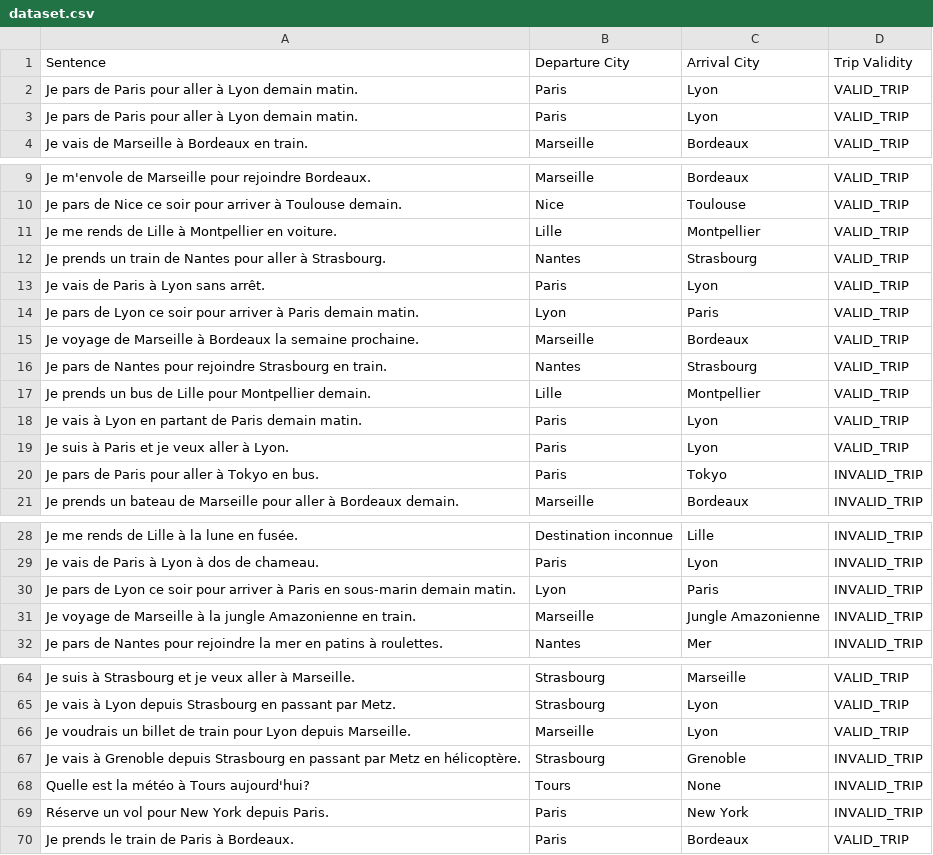
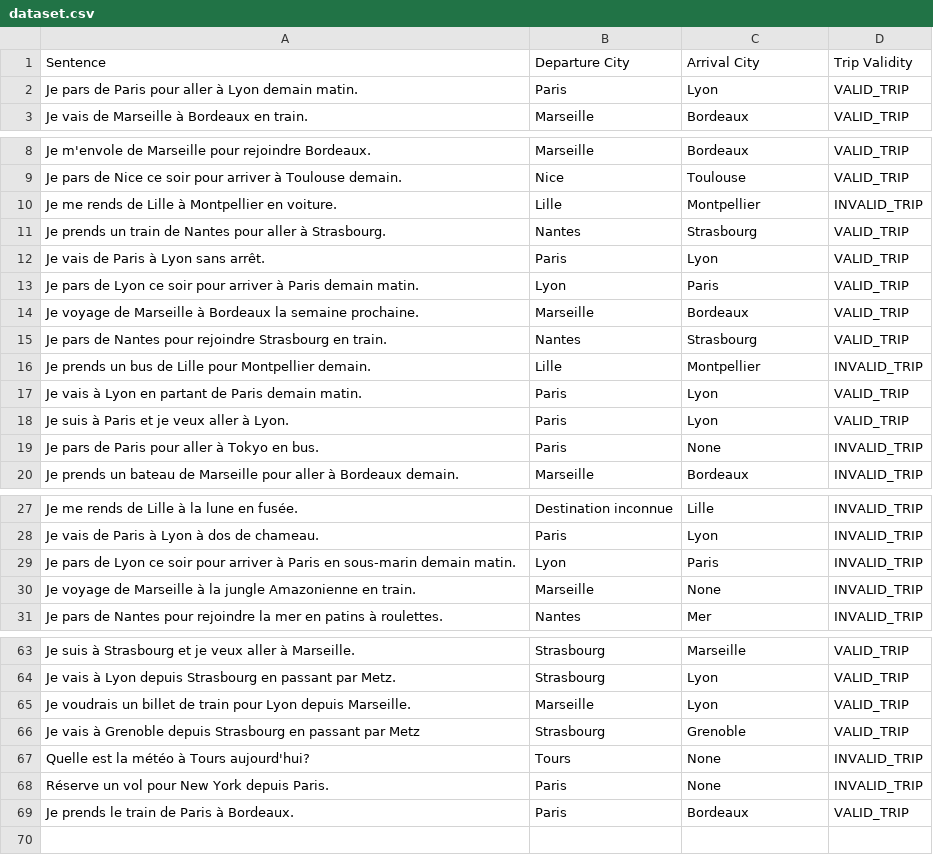
Before and after one commit to Mentuu/language-processsing-model-to-find-train-path, a CSV file: dataset.csv, drawn as a sheet; only a part is shown, gaps mark what is left out; the diff covers the shown part only.

```diff
--- a/dataset.csv
+++ b/dataset.csv
@@ -2,3 +2,2 @@ Sentence,Departure City,Arrival City,Trip Validity
 "Je pars de Paris pour aller à Lyon demain matin.","Paris","Lyon","VALID_TRIP"
-"Je pars de Paris pour aller à Lyon demain matin.","Paris","Lyon","VALID_TRIP"
 "Je vais de Marseille à Bordeaux en train.","Marseille","Bordeaux","VALID_TRIP"
@@ -10,3 +9,3 @@ Sentence,Departure City,Arrival City,Trip Validity
 "Je pars de Nice ce soir pour arriver à Toulouse demain.","Nice","Toulouse","VALID_TRIP"
-"Je me rends de Lille à Montpellier en voiture.","Lille","Montpellier","VALID_TRIP"
+"Je me rends de Lille à Montpellier en voiture.","Lille","Montpellier","INVALID_TRIP"
 "Je prends un train de Nantes pour aller à Strasbourg.","Nantes","Strasbourg","VALID_TRIP"
@@ -16,6 +15,6 @@ Sentence,Departure City,Arrival City,Trip Validity
 "Je pars de Nantes pour rejoindre Strasbourg en train.","Nantes","Strasbourg","VALID_TRIP"
-"Je prends un bus de Lille pour Montpellier demain.","Lille","Montpellier","VALID_TRIP"
+"Je prends un bus de Lille pour Montpellier demain.","Lille","Montpellier","INVALID_TRIP"
 "Je vais à Lyon en partant de Paris demain matin.","Paris","Lyon","VALID_TRIP"
 "Je suis à Paris et je veux aller à Lyon.","Paris","Lyon","VALID_TRIP"
-"Je pars de Paris pour aller à Tokyo en bus.","Paris","Tokyo","INVALID_TRIP"
+"Je pars de Paris pour aller à Tokyo en bus.","Paris","None","INVALID_TRIP"
 "Je prends un bateau de Marseille pour aller à Bordeaux demain.","Marseille","Bordeaux","INVALID_TRIP"
@@ -30,3 +29,3 @@ Sentence,Departure City,Arrival City,Trip Validity
 "Je pars de Lyon ce soir pour arriver à Paris en sous-marin demain matin.","Lyon","Paris","INVALID_TRIP"
-"Je voyage de Marseille à la jungle Amazonienne en train.","Marseille","Jungle Amazonienne","INVALID_TRIP"
+"Je voyage de Marseille à la jungle Amazonienne en train.","Marseille","None","INVALID_TRIP"
 "Je pars de Nantes pour rejoindre la mer en patins à roulettes.","Nantes","Mer","INVALID_TRIP"
@@ -66,5 +65,5 @@ Sentence,Departure City,Arrival City,Trip Validity
 "Je voudrais un billet de train pour Lyon depuis Marseille.","Marseille","Lyon","VALID_TRIP"
-"Je vais à Grenoble depuis Strasbourg en passant par Metz en hélicoptère.","Strasbourg","Grenoble","INVALID_TRIP"
+"Je vais à Grenoble depuis Strasbourg en passant par Metz","Strasbourg","Grenoble","VALID_TRIP"
 "Quelle est la météo à Tours aujourd'hui?","Tours","None","INVALID_TRIP"
-"Réserve un vol pour New York depuis Paris.","Paris","New York","INVALID_TRIP"
+"Réserve un vol pour New York depuis Paris.","Paris","None","INVALID_TRIP"
 "Je prends le train de Paris à Bordeaux.","Paris","Bordeaux","VALID_TRIP"
```
Also changed, not shown: 23 edited cells elsewhere in this file, 2 other files.
